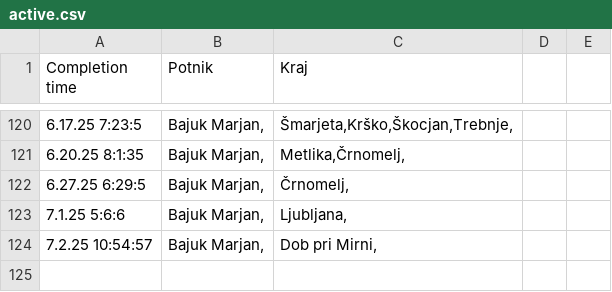
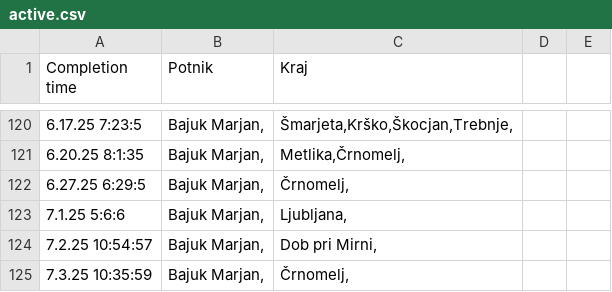
Before and after one commit to SRP-B/dat-nm, a CSV file: active.csv, drawn as a sheet; only a part is shown, gaps mark what is left out; the diff names each change by its address in the sheet, - before the commit and + after, or states it on an @@ line.

Commit message:
Appv12

```diff
--- a/active.csv
+++ b/active.csv
+row 125: 7.3.25 10:35:59 | Bajuk Marjan, | Črnomelj,
```
